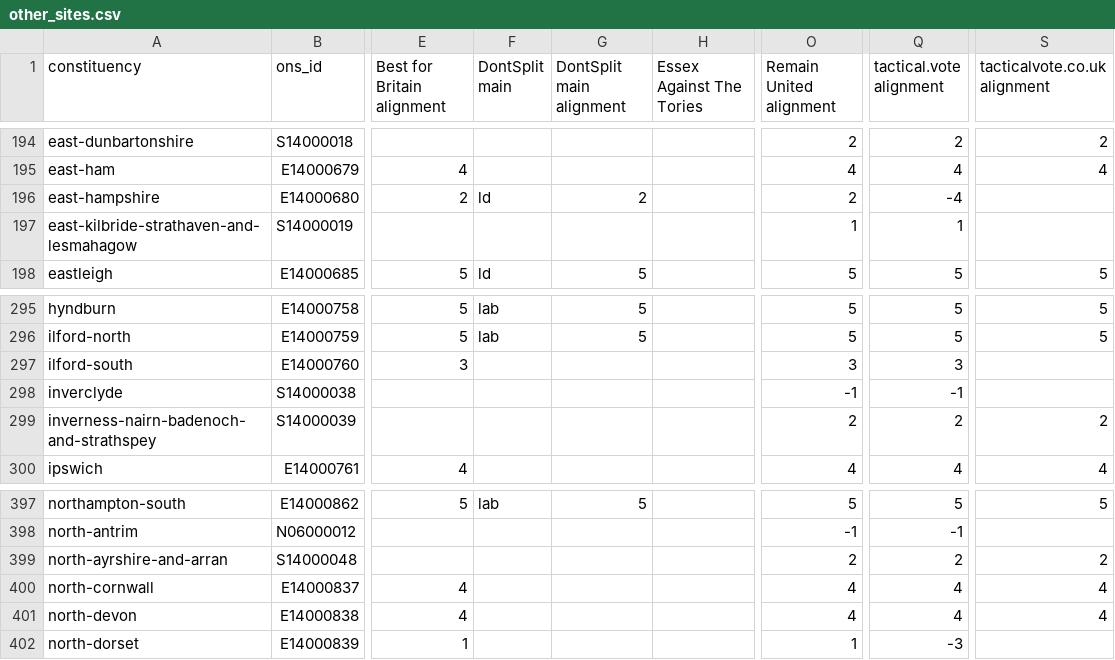
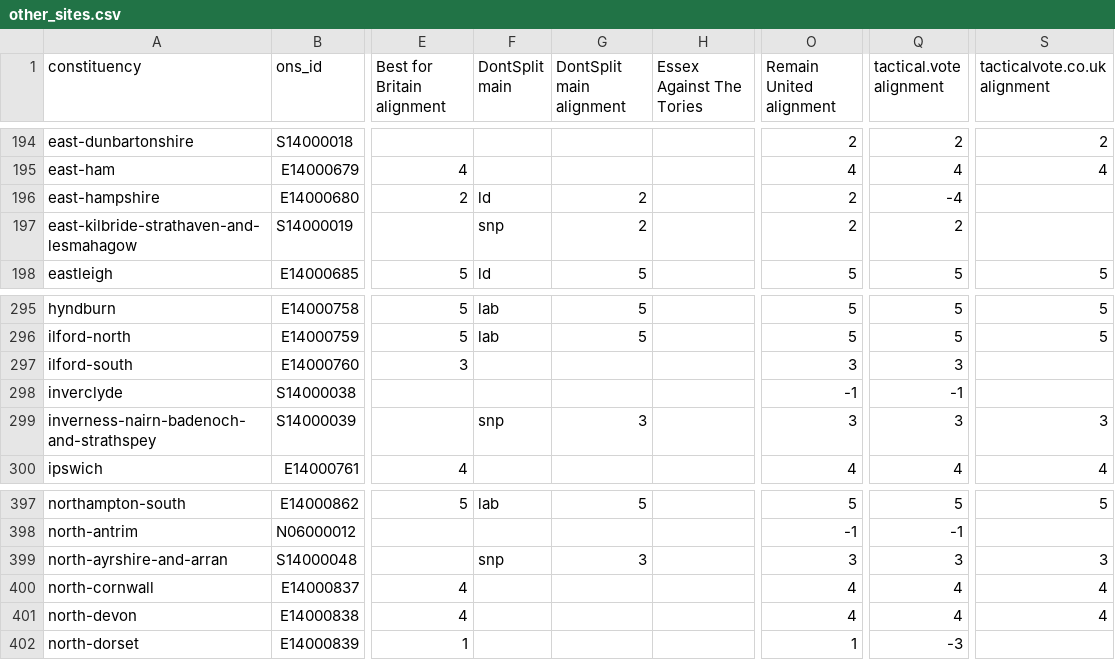
Before and after one commit to h2g2bob/dontsplittheremainvote, a CSV file: generated/other_sites.csv, drawn as a sheet; only a part is shown, gaps mark what is left out; the diff names each change by its address in the sheet, - before the commit and + after, or states it on an @@ line.

Commit message:
Update polling stats
This changes our internal recommendations for a few sites:
strengthening Con numbers means some SNP seats are not as guaranteed
as previously believed.

```diff
--- a/generated/other_sites.csv
+++ b/generated/other_sites.csv
-F197 (DontSplit main): (empty)
+F197 (DontSplit main): snp
-G197 (DontSplit main alignment): (empty)
+G197 (DontSplit main alignment): 2
-O197 (Remain United alignment): 1
+O197 (Remain United alignment): 2
-Q197 (tactical.vote alignment): 1
+Q197 (tactical.vote alignment): 2
-F299 (DontSplit main): (empty)
+F299 (DontSplit main): snp
-G299 (DontSplit main alignment): (empty)
+G299 (DontSplit main alignment): 3
-O299 (Remain United alignment): 2
+O299 (Remain United alignment): 3
-Q299 (tactical.vote alignment): 2
+Q299 (tactical.vote alignment): 3
-S299 (tacticalvote.co.uk alignment): 2
+S299 (tacticalvote.co.uk alignment): 3
-F399 (DontSplit main): (empty)
+F399 (DontSplit main): snp
-G399 (DontSplit main alignment): (empty)
+G399 (DontSplit main alignment): 3
-O399 (Remain United alignment): 2
+O399 (Remain United alignment): 3
-Q399 (tactical.vote alignment): 2
+Q399 (tactical.vote alignment): 3
-S399 (tacticalvote.co.uk alignment): 2
+S399 (tacticalvote.co.uk alignment): 3
```
Also changed, not shown: 2 other files.
